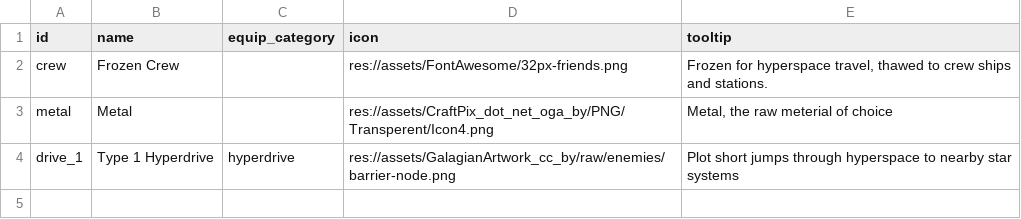
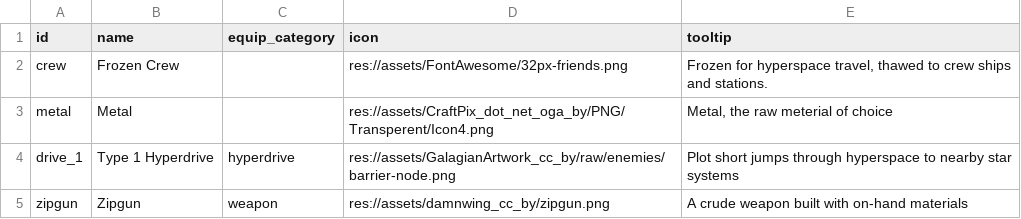
Before and after one commit to EamonnMR/SurviveSpace, a CSV file: data/items.csv, drawn as a sheet.

```diff
--- a/data/items.csv
+++ b/data/items.csv
@@ -4 +4,2 @@ metal,Metal,,res://assets/CraftPix_dot_net_oga_by/PNG/Transperent/Icon4.png,"Met
 drive_1,Type 1 Hyperdrive,hyperdrive,res://assets/GalagianArtwork_cc_by/raw/enemies/barrier-node.png,Plot short jumps through hyperspace to nearby star systems
+zipgun,Zipgun,weapon,res://assets/damnwing_cc_by/zipgun.png,A crude weapon built with on-hand materials
```
Also changed, not shown: 9 other files.
